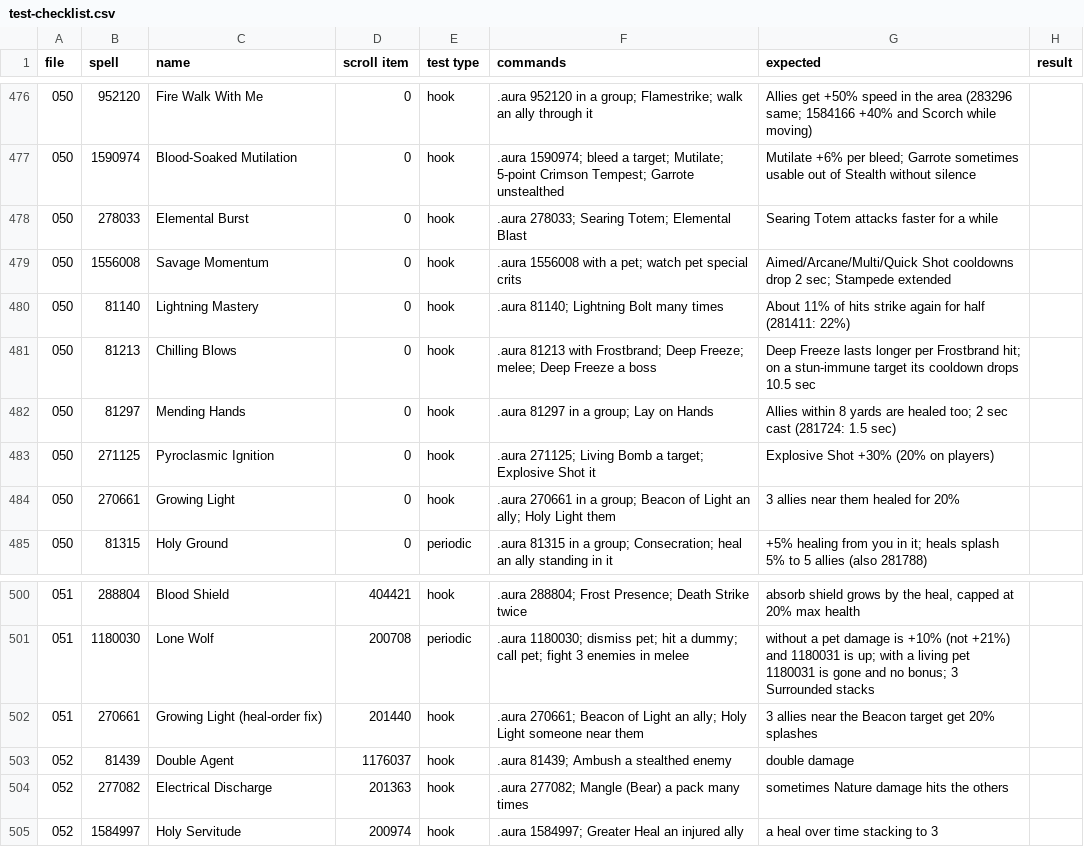
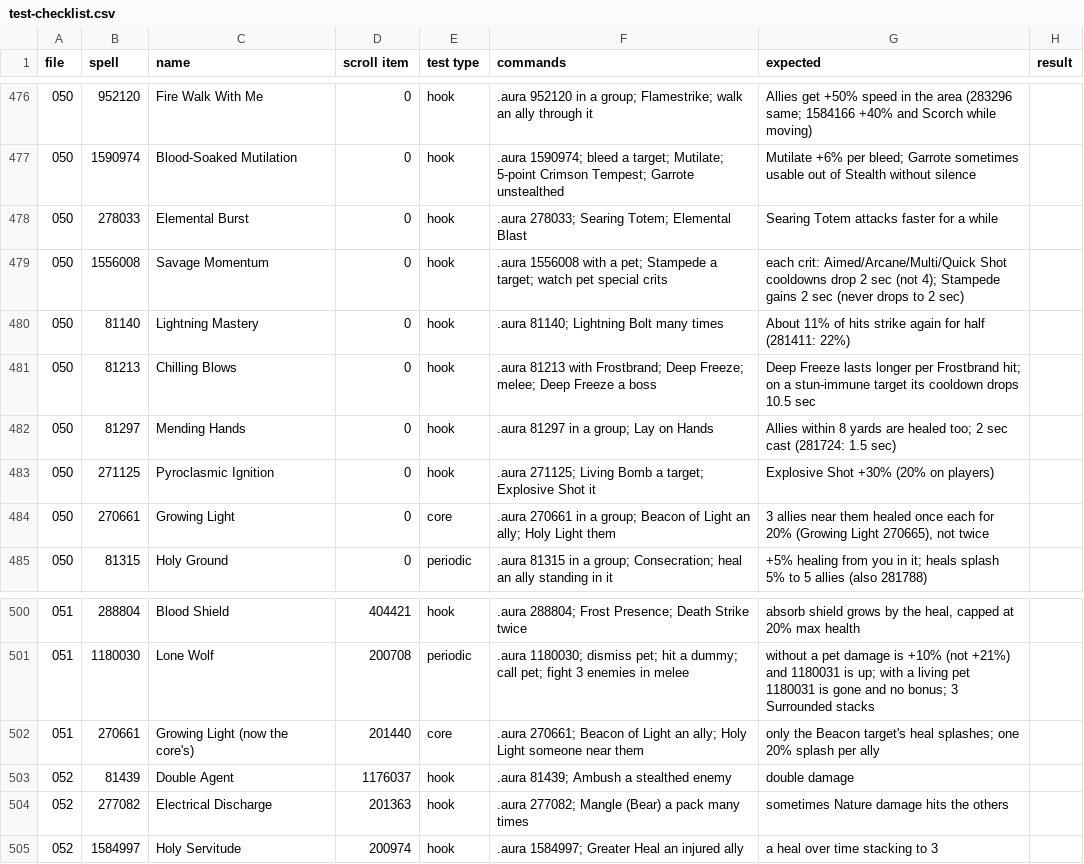
Before and after one commit to JaTynan/coa-wildcard-mystic, a CSV file: enchants/test-checklist.csv, drawn as a sheet; only a part is shown, gaps mark what is left out; the diff names each change by its address in the sheet, - before the commit and + after, or states it on an @@ line.

```diff
--- a/enchants/test-checklist.csv
+++ b/enchants/test-checklist.csv
-F479 (commands): …a pet; watch pet…
+F479 (commands): …a pet; Stampede a target; watch pet…
-G479 (expected): Aimed/Arcane/Multi/Quick Shot cooldowns drop 2 sec; Stampede extended
+G479 (expected): each crit: Aimed/Arcane/Multi/Quick Shot cooldowns drop 2 sec (not 4); Stampede gains 2 sec (never drops to 2 sec)
-E484 (test type): hook
+E484 (test type): core
-G484 (expected): …them healed for 20%
+G484 (expected): …them healed once each for 20% (Growing Light 270665), not twice
-C502 (name): Growing Light (heal-order fix)
+C502 (name): Growing Light (now the core's)
-E502 (test type): hook
+E502 (test type): core
-G502 (expected): 3 allies near the Beacon target get 20% splashes
+G502 (expected): only the Beacon target's heal splashes; one 20% splash per ally
```
Also changed, not shown: enchants/core-overlap-review.csv, enchants/epic-notes.csv, 5 other files.
